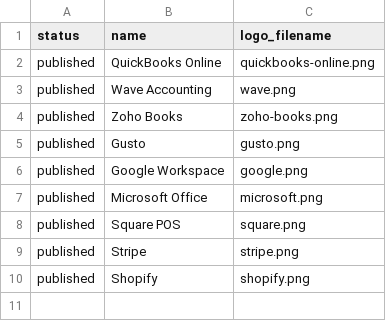
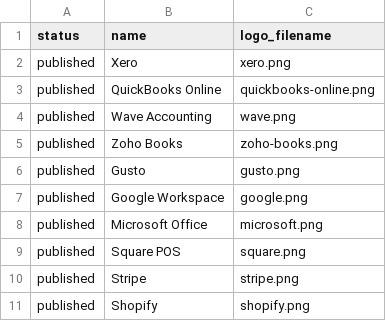
Before and after one commit to mandantes-cpa/mandantes-cpa.github.io, a CSV file: assets/data/supported-software.csv, drawn as a sheet.

Commit message:
Add Xero to supported software list

```diff
--- a/assets/data/supported-software.csv
+++ b/assets/data/supported-software.csv
@@ -1,2 +1,3 @@
 status,name,logo_filename
+published,Xero,xero.png
 published,QuickBooks Online,quickbooks-online.png
```
